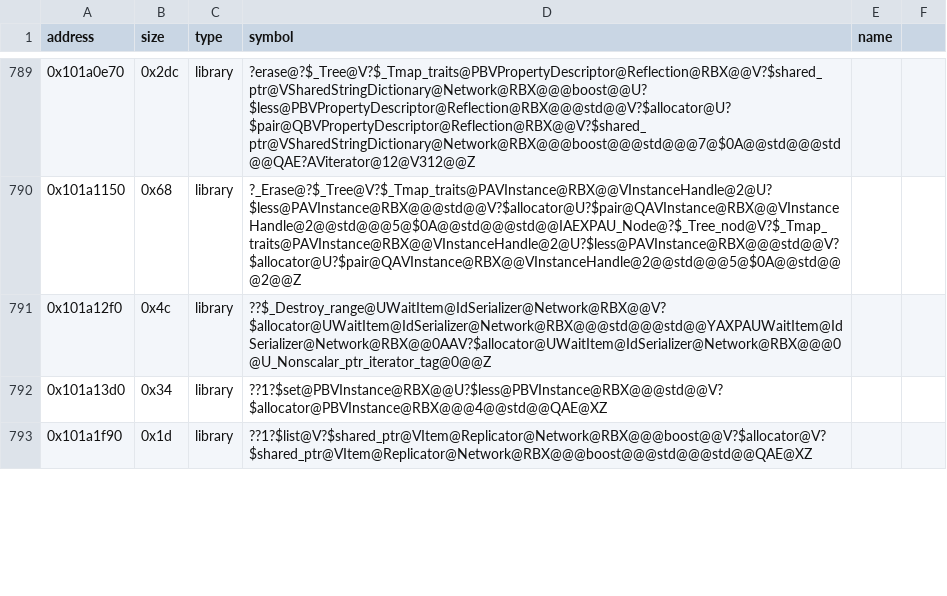
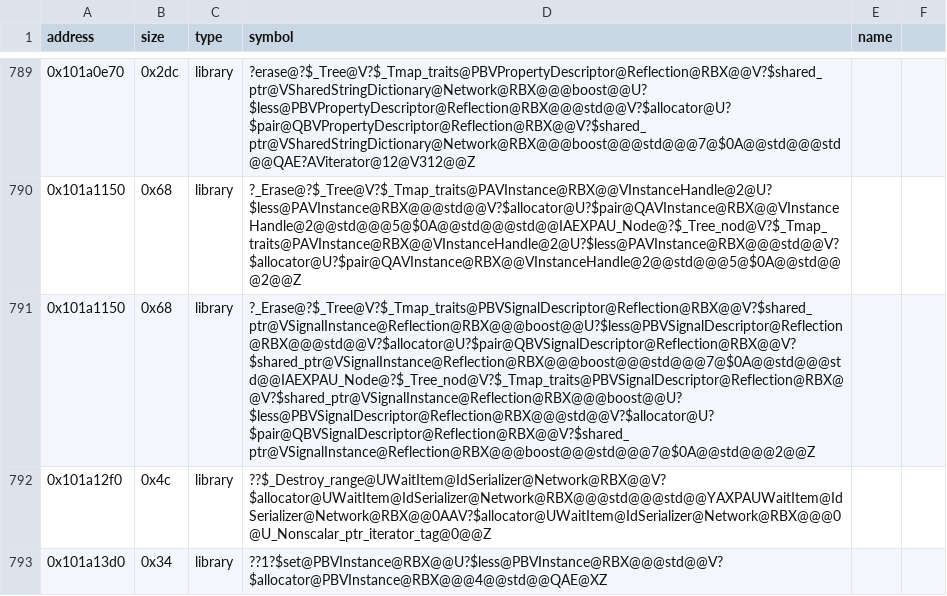
Before and after one commit to Asphaltian/OpenRBX, a CSV file: reccmp/webservice-stl.csv, drawn as a sheet; only a part is shown, gaps mark what is left out; the shorter side is filled out with more unchanged rows; the diff covers the shown part only; the diff names each change by its address in the sheet, - before the commit and + after, or states it on an @@ line.

```diff
--- a/reccmp/webservice-stl.csv
+++ b/reccmp/webservice-stl.csv
+row 791: 0x101a1150 | 0x68 | library | ?_Erase@?$_Tree@V?$_Tmap_traits@PBVSignalDescriptor@Reflection@RBX@@V?$shared_ptr@VSignalInstance@Reflection@RBX@@@boost@@U?$less@PBVSignalDescriptor@Reflection@RBX@@@std@@V?$allocator@U?$pair@QBVSignalDescriptor@Reflection@RBX@@V?$shared_ptr@VSignalInstance@Reflection@RBX@@@boost@@@std@@@7@$0A@@std@@@std@@IAEXPAU_Node@?$_Tree_nod@V?$_Tmap_traits@PBVSignalDescriptor@Reflection@RBX@@V?$shared_ptr@VSignalInstance@Reflection@RBX@@@boost@@U?$less@PBVSignalDescriptor@Reflection@RBX@@@std@@V?$allocator@U?$pair@QBVSignalDescriptor@Reflection@RBX@@V?$shared_ptr@VSignalInstance@Reflection@RBX@@@boost@@@std@@@7@$0A@@std@@@2@@Z
```
Also changed, not shown: 1 added row elsewhere in this file, 2 other files.
